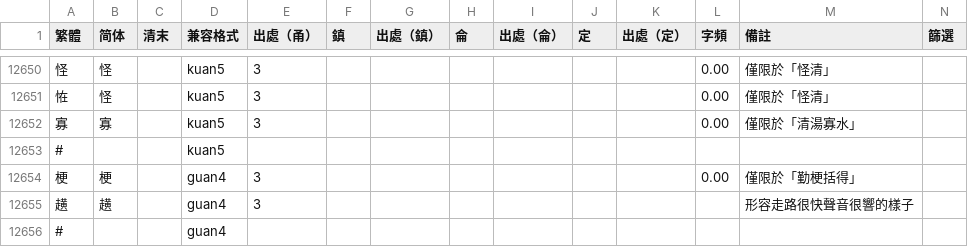
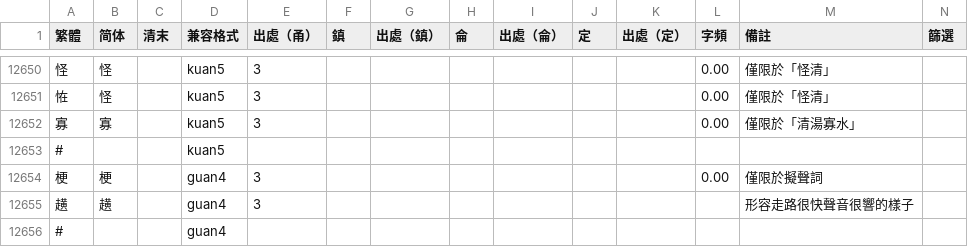
Before and after one commit to ionkaon/dictionary, a TSV file: 字表.tsv, drawn as a sheet; only a part is shown, gaps mark what is left out.

```diff
--- a/字表.tsv
+++ b/字表.tsv
@@ -12653,3 +12653,3 @@
 #			kuan5										
-梗	梗		guan4	3							0.00	僅限於「勤梗括得」	
+梗	梗		guan4	3							0.00	僅限於擬聲詞	
 趪	趪		guan4	3								形容走路很快聲音很響的樣子	
```
Also changed, not shown: 詞表.tsv.
